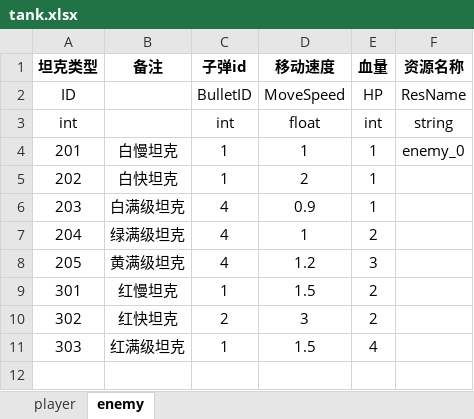
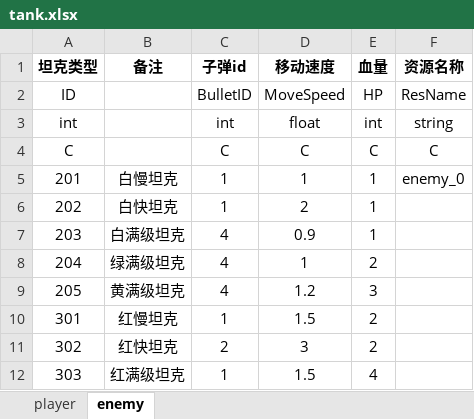
Before and after one commit to Mr-OldMao/MFramework2025, an Excel workbook: Assets/_TankRes/excel/tank.xlsx, sheet enemy, drawn as a sheet; values as stored, in another font and other column widths than the file's, no borders; the diff names each change by its address in the sheet, - before the commit and + after, or states it on an @@ line.

```diff
--- a/Assets/_TankRes/excel/tank.xlsx (sheet enemy)
+++ b/Assets/_TankRes/excel/tank.xlsx (sheet enemy)
+row 4: C |  | C | C | C | C
```
Also changed, not shown: Assets/_TankRes/excel/bullet.xlsx, Assets/_TankRes/excel/level.xlsx, 34 other files.
